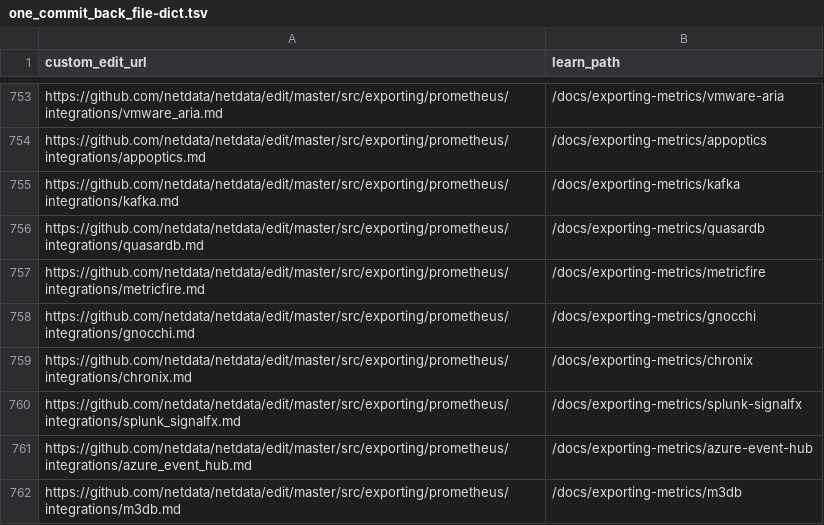
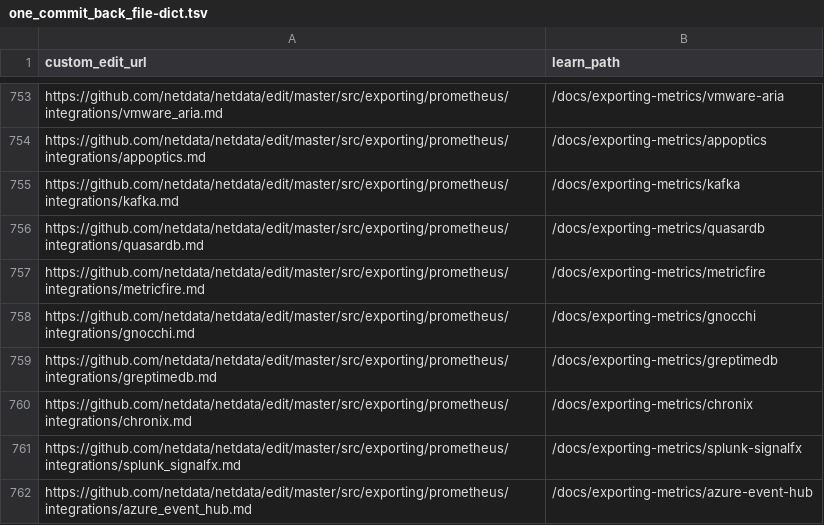
Before and after one commit to netdata/learn, a TSV file: ingest/one_commit_back_file-dict.tsv, drawn as a sheet; only a part is shown, gaps mark what is left out; the shorter side is filled out with more unchanged rows; the diff names each change by its address in the sheet, - before the commit and + after, or states it on an @@ line.

```diff
--- a/ingest/one_commit_back_file-dict.tsv
+++ b/ingest/one_commit_back_file-dict.tsv
+row 759: https://github.com/netdata/netdata/edit/master/src/exporting/prometheus/integrations/greptimedb.md | /docs/exporting-metrics/greptimedb
```
Also changed, not shown: ingest/generated_map.tsv, 24 other files.
